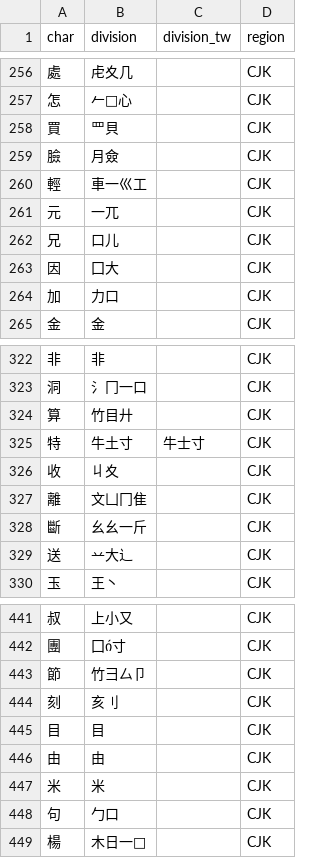
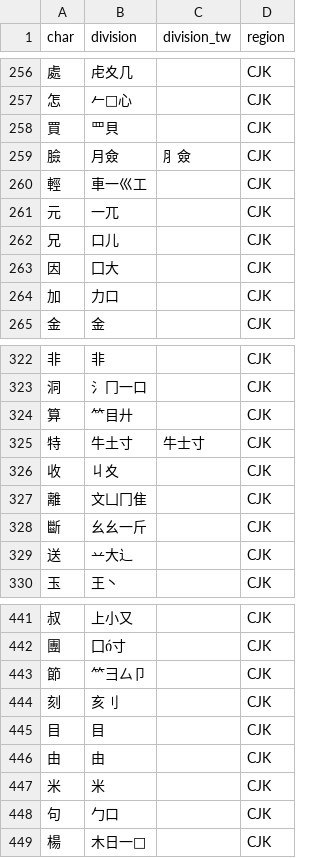
Before and after one commit to forFudan/yu, a CSV file: src/public/chaifen_zhu.csv, drawn as a sheet; only a part is shown, gaps mark what is left out; the diff covers the shown part only.

```diff
--- a/src/public/chaifen_zhu.csv
+++ b/src/public/chaifen_zhu.csv
@@ -258,3 +258,3 @@ char,division,division_tw,region
 買,罒貝,,CJK
-臉,月僉,,CJK
+臉,月僉,⺼僉,CJK
 輕,車一巛工,,CJK
@@ -323,3 +323,3 @@ char,division,division_tw,region
 洞,氵冂一口,,CJK
-算,竹目廾,,CJK
+算,⺮目廾,,CJK
 特,牛土寸,牛士寸,CJK
@@ -442,3 +442,3 @@ char,division,division_tw,region
 團,囗寸,,CJK
-節,竹彐厶卩,,CJK
+節,⺮彐厶卩,,CJK
 刻,亥刂,,CJK
```
Also changed, not shown: 17 edited cells elsewhere in this file, src/public/zigen-joy.csv, src/public/zigen-light.csv, 6 other files.
